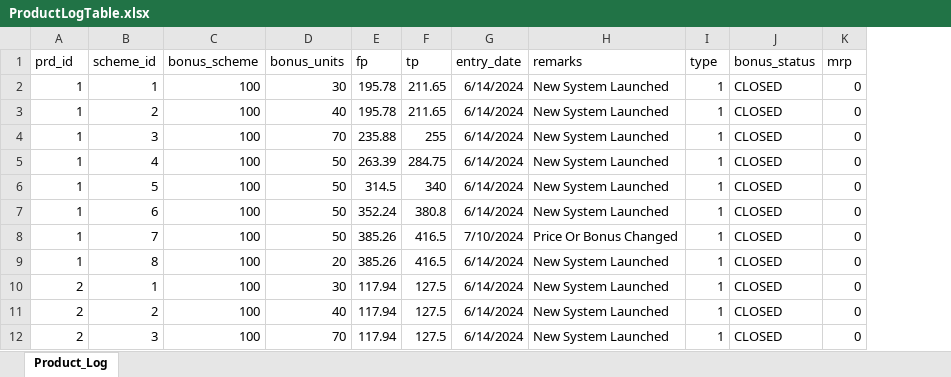
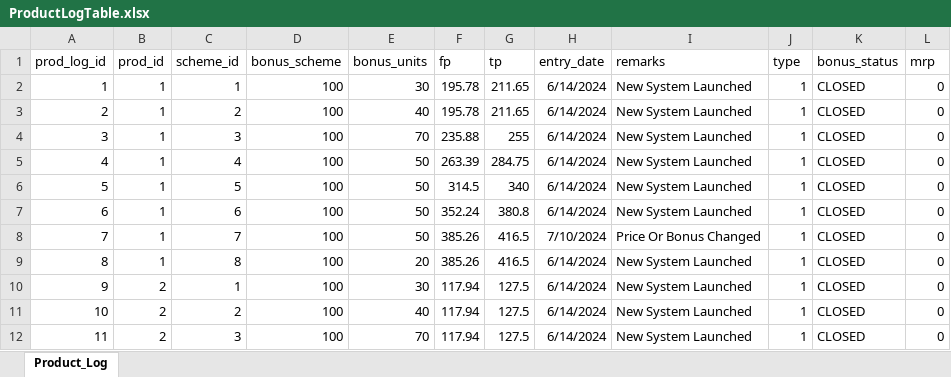
Before and after one commit to Nabeel-DPP/InfoSysProject, an Excel workbook: backend/importData/ProductLogTable.xlsx, sheet Product_Log, drawn as a sheet; only a part is shown; values as stored, in another font and other column widths than the file's, no borders; addresses are those after the commit; the diff names each change by its address in the sheet, - before the commit and + after, or states it on an @@ line.

```diff
--- a/backend/importData/ProductLogTable.xlsx (sheet Product_Log)
+++ b/backend/importData/ProductLogTable.xlsx (sheet Product_Log)
+column A (prod_log_id), rows 2-12: 1 | 2 | 3 | 4 | 5 | 6 | 7 | 8 | 9 | 10 | 11
-B1: prd_id
+B1: prod_id
```
Also changed, not shown: 16 other files.
